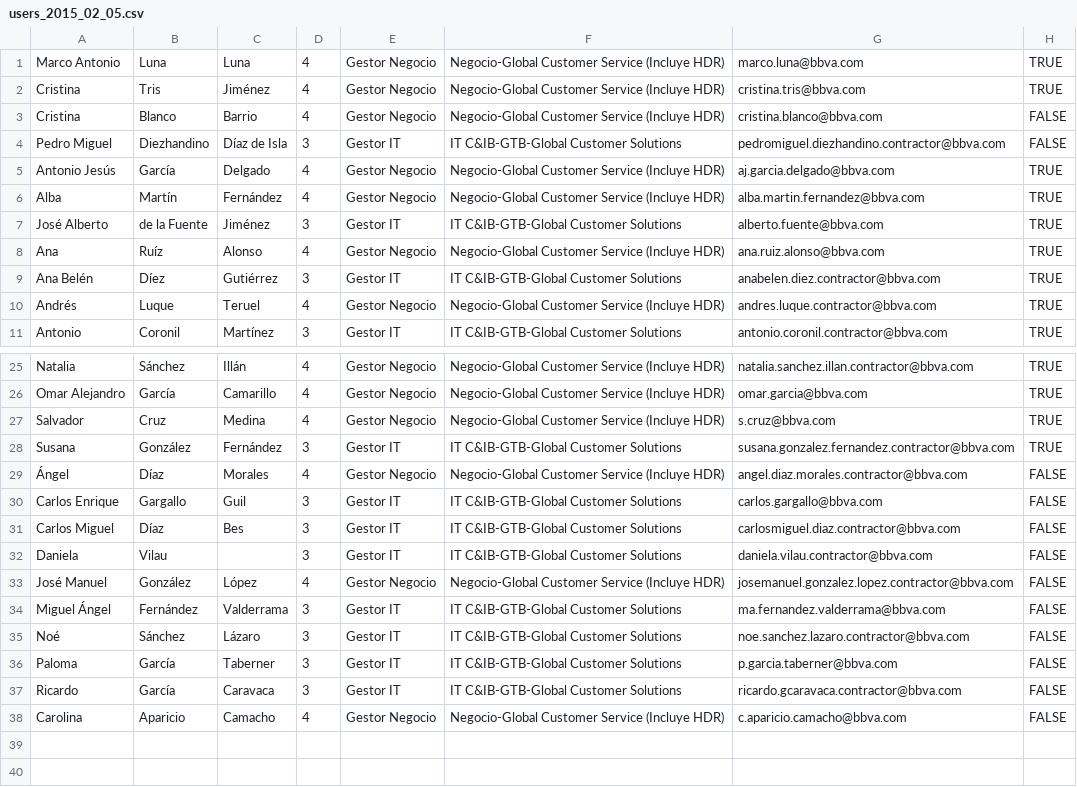
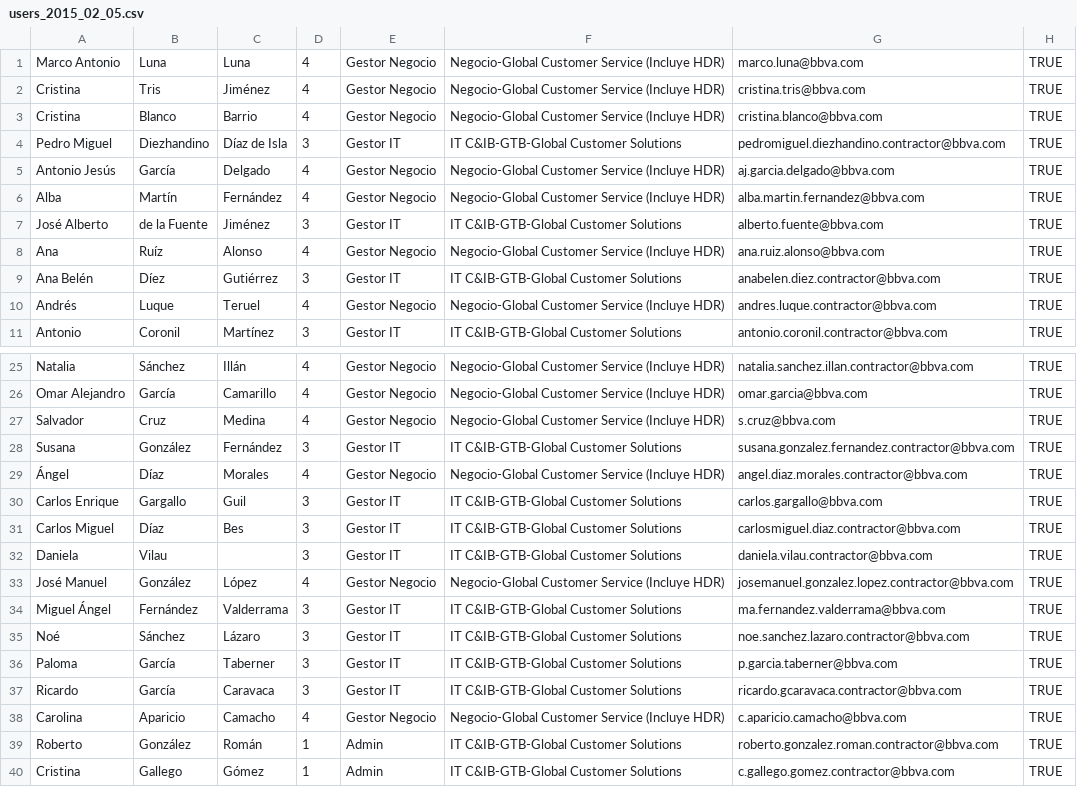
Before and after one commit to TipplerPhysics/gcs-areacliente, a CSV file: GCS/war/datadocs/users_2015_02_05.csv, drawn as a sheet; only a part is shown, gaps mark what is left out.

```diff
--- a/GCS/war/datadocs/users_2015_02_05.csv
+++ b/GCS/war/datadocs/users_2015_02_05.csv
@@ -2,4 +2,4 @@ Marco Antonio;Luna;Luna;4;Gestor Negocio;Negocio-Global Customer Service (Incluy
 Cristina;Tris;Jiménez;4;Gestor Negocio;Negocio-Global Customer Service (Incluye HDR);cristina.tris@bbva.com;TRUE
-Cristina;Blanco;Barrio;4;Gestor Negocio;Negocio-Global Customer Service (Incluye HDR);cristina.blanco@bbva.com ;FALSE
-Pedro Miguel;Diezhandino;Díaz de Isla;3;Gestor IT;IT C&IB-GTB-Global Customer Solutions ;pedromiguel.diezhandino.contractor@bbva.com;FALSE
+Cristina;Blanco;Barrio;4;Gestor Negocio;Negocio-Global Customer Service (Incluye HDR);cristina.blanco@bbva.com ;TRUE
+Pedro Miguel;Diezhandino;Díaz de Isla;3;Gestor IT;IT C&IB-GTB-Global Customer Solutions ;pedromiguel.diezhandino.contractor@bbva.com;TRUE
 Antonio Jesús;García;Delgado;4;Gestor Negocio;Negocio-Global Customer Service (Incluye HDR);aj.garcia.delgado@bbva.com ;TRUE
@@ -28,11 +28,13 @@ Salvador;Cruz;Medina;4;Gestor Negocio;Negocio-Global Customer Service (Incluye H
 Susana;González;Fernández;3;Gestor IT;IT C&IB-GTB-Global Customer Solutions ;susana.gonzalez.fernandez.contractor@bbva.com ;TRUE
-Ángel;Díaz;Morales;4;Gestor Negocio;Negocio-Global Customer Service (Incluye HDR);angel.diaz.morales.contractor@bbva.com ;FALSE
-Carlos Enrique;Gargallo;Guil ;3;Gestor IT;IT C&IB-GTB-Global Customer Solutions ;carlos.gargallo@bbva.com ;FALSE
-Carlos Miguel;Díaz;Bes;3;Gestor IT;IT C&IB-GTB-Global Customer Solutions ;carlosmiguel.diaz.contractor@bbva.com;FALSE
-Daniela;Vilau;;3;Gestor IT;IT C&IB-GTB-Global Customer Solutions ;daniela.vilau.contractor@bbva.com ;FALSE
-José Manuel;González;López;4;Gestor Negocio;Negocio-Global Customer Service (Incluye HDR);josemanuel.gonzalez.lopez.contractor@bbva.com ;FALSE
-Miguel Ángel;Fernández;Valderrama;3;Gestor IT;IT C&IB-GTB-Global Customer Solutions ;ma.fernandez.valderrama@bbva.com;FALSE
-Noé;Sánchez;Lázaro;3;Gestor IT;IT C&IB-GTB-Global Customer Solutions ;noe.sanchez.lazaro.contractor@bbva.com ;FALSE
-Paloma;García;Taberner;3;Gestor IT;IT C&IB-GTB-Global Customer Solutions ;p.garcia.taberner@bbva.com ;FALSE
-Ricardo;García;Caravaca;3;Gestor IT;IT C&IB-GTB-Global Customer Solutions ;ricardo.gcaravaca.contractor@bbva.com ;FALSE
-Carolina;Aparicio;Camacho;4;Gestor Negocio;Negocio-Global Customer Service (Incluye HDR);c.aparicio.camacho@bbva.com;FALSE
+Ángel;Díaz;Morales;4;Gestor Negocio;Negocio-Global Customer Service (Incluye HDR);angel.diaz.morales.contractor@bbva.com ;TRUE
+Carlos Enrique;Gargallo;Guil ;3;Gestor IT;IT C&IB-GTB-Global Customer Solutions ;carlos.gargallo@bbva.com ;TRUE
+Carlos Miguel;Díaz;Bes;3;Gestor IT;IT C&IB-GTB-Global Customer Solutions ;carlosmiguel.diaz.contractor@bbva.com;TRUE
+Daniela;Vilau;;3;Gestor IT;IT C&IB-GTB-Global Customer Solutions ;daniela.vilau.contractor@bbva.com ;TRUE
+José Manuel;González;López;4;Gestor Negocio;Negocio-Global Customer Service (Incluye HDR);josemanuel.gonzalez.lopez.contractor@bbva.com ;TRUE
+Miguel Ángel;Fernández;Valderrama;3;Gestor IT;IT C&IB-GTB-Global Customer Solutions ;ma.fernandez.valderrama@bbva.com;TRUE
+Noé;Sánchez;Lázaro;3;Gestor IT;IT C&IB-GTB-Global Customer Solutions ;noe.sanchez.lazaro.contractor@bbva.com ;TRUE
+Paloma;García;Taberner;3;Gestor IT;IT C&IB-GTB-Global Customer Solutions ;p.garcia.taberner@bbva.com ;TRUE
+Ricardo;García;Caravaca;3;Gestor IT;IT C&IB-GTB-Global Customer Solutions ;ricardo.gcaravaca.contractor@bbva.com ;TRUE
+Carolina;Aparicio;Camacho;4;Gestor Negocio;Negocio-Global Customer Service (Incluye HDR);c.aparicio.camacho@bbva.com;TRUE
+Roberto;González;Román;1;Admin;IT C&IB-GTB-Global Customer Solutions ;roberto.gonzalez.roman.contractor@bbva.com;TRUE
+Cristina ;Gallego ;Gómez;1;Admin;IT C&IB-GTB-Global Customer Solutions ;c.gallego.gomez.contractor@bbva.com;TRUE
```
Also changed, not shown: 9 other files.
